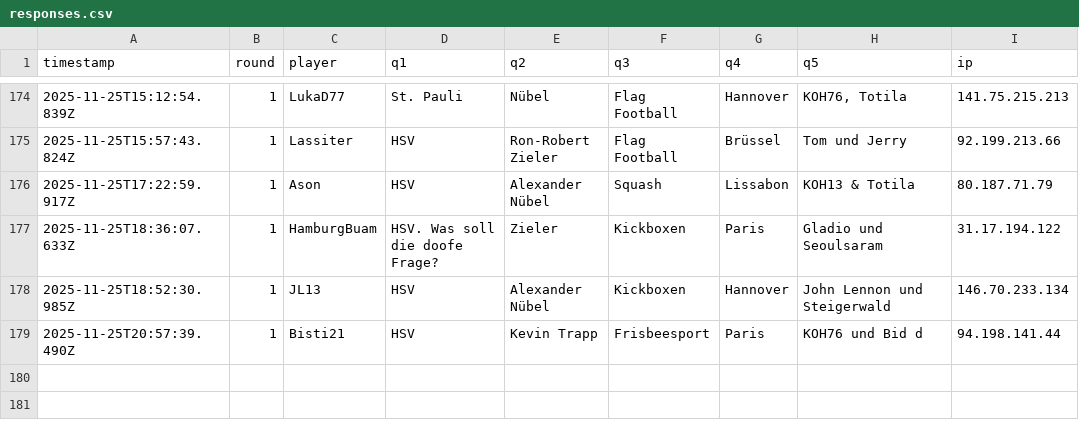
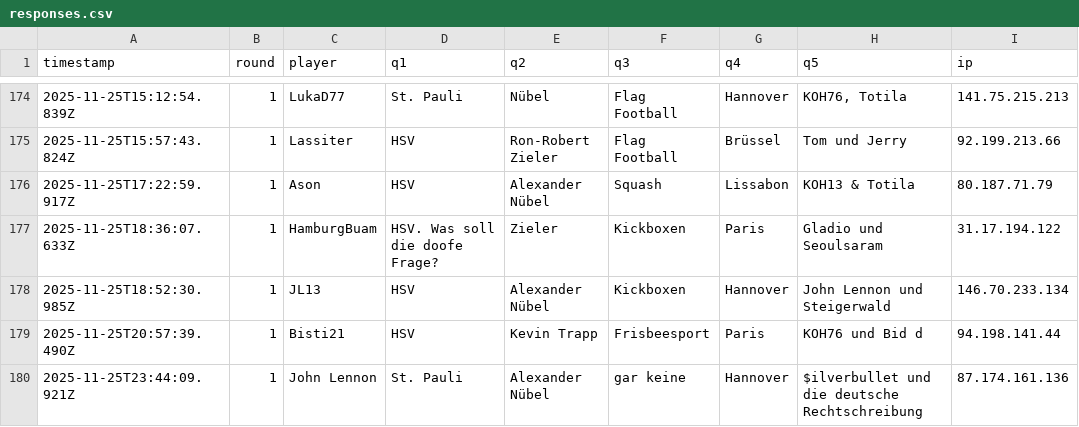
Before and after one commit to Mart-041/Im-with-stupid, a CSV file: data/responses.csv, drawn as a sheet; only a part is shown, gaps mark what is left out; the diff names each change by its address in the sheet, - before the commit and + after, or states it on an @@ line.

Commit message:
add response John Lennon @ 2025-11-25T23:44:09.921Z

```diff
--- a/data/responses.csv
+++ b/data/responses.csv
+row 180: 2025-11-25T23:44:09.921Z | 1 | John Lennon | St. Pauli | Alexander Nübel | gar keine | Hannover | $ilverbullet und die deutsche Rechtschreibung | 87.174.161.136
```
